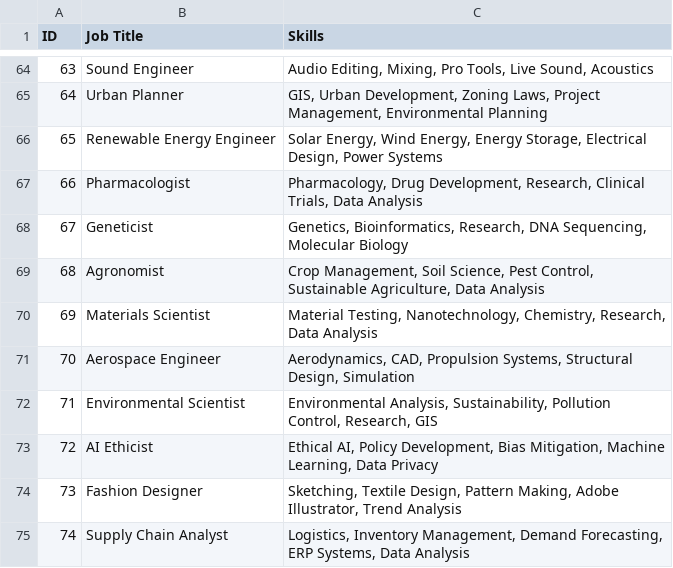
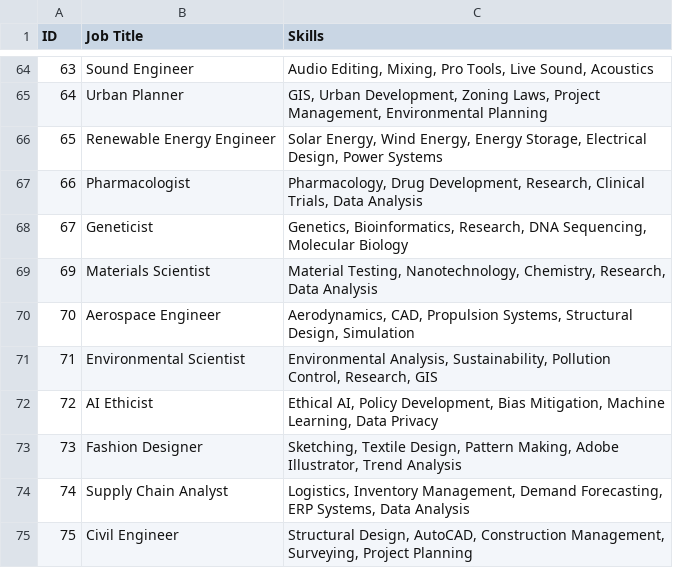
Before and after one commit to anvitha-rao10/MyMajorProject, a CSV file: cleaned_file.csv, drawn as a sheet; only a part is shown, gaps mark what is left out; the shorter side is filled out with more unchanged rows; the diff names each change by its address in the sheet, - before the commit and + after, or states it on an @@ line.

Commit message:
Added new files for feature X and updates to Y

```diff
--- a/cleaned_file.csv
+++ b/cleaned_file.csv
-row 69: 68 | Agronomist | Crop Management, Soil Science, Pest Control, Sustainable Agriculture, Data Analysis
```
